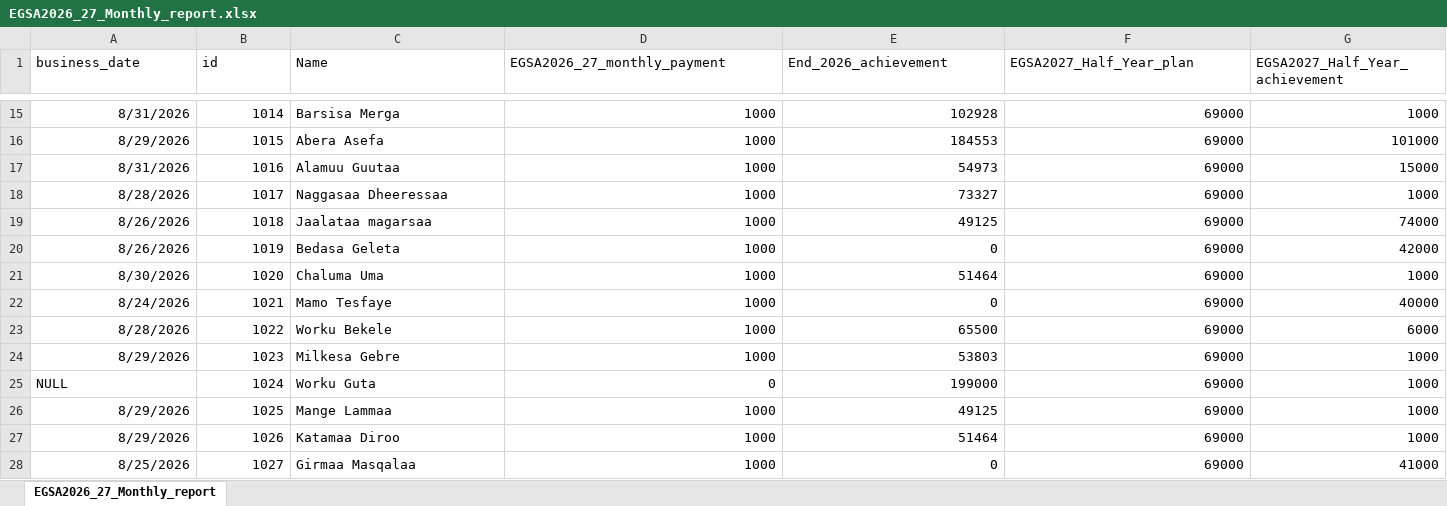
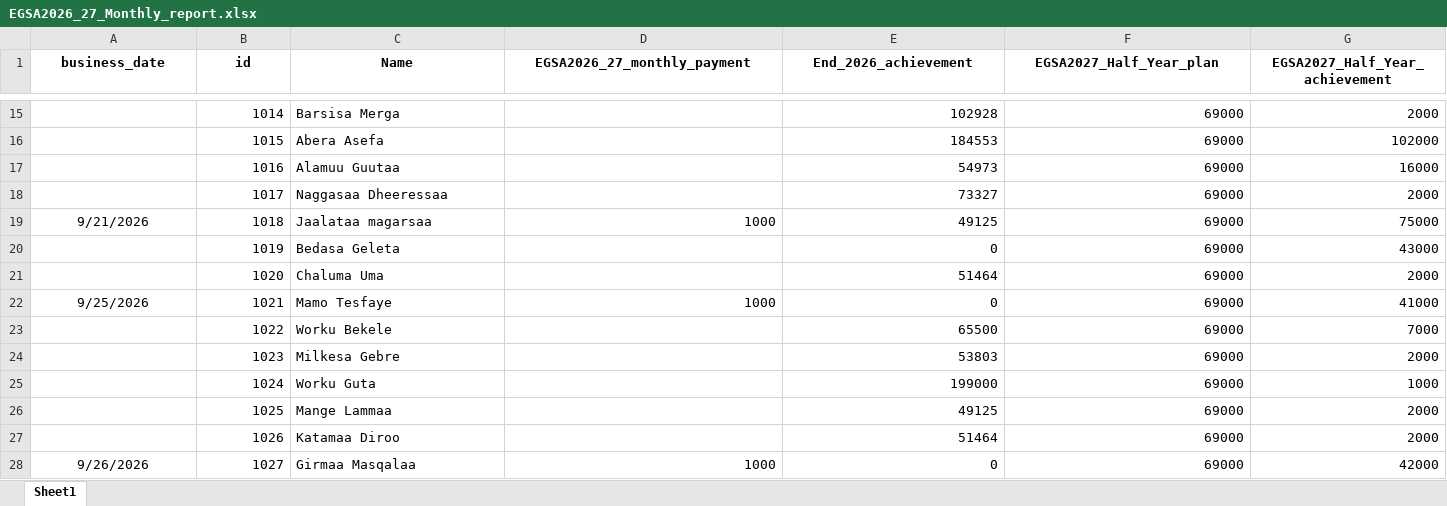
Before and after one commit to Walfaanaa/monthly-report, an Excel workbook: EGSA2026_27_Monthly_report.xlsx, sheet Sheet1, drawn as a sheet; only a part is shown, gaps mark what is left out; values as stored, in another font and other column widths than the file's, no borders; the diff covers the shown part only; the diff names each change by its address in the sheet, - before the commit and + after, or states it on an @@ line.

```diff
--- a/EGSA2026_27_Monthly_report.xlsx (sheet Sheet1)
+++ b/EGSA2026_27_Monthly_report.xlsx (sheet Sheet1)
-sheet tab: EGSA2026_27_Monthly_report
+sheet tab: Sheet1
@@ A1:G1 bold: off → on, alignment: left → center @@
-A15 (business_date): 8/31/2026
+A15 (business_date): (empty)
-D15:D18 (EGSA2026_27_monthly_payment): 1000
+D15:D18 (EGSA2026_27_monthly_payment): (empty)
-G15 (EGSA2027_Half_Year_achievement): 1000
+G15 (EGSA2027_Half_Year_achievement): 2000
-A16 (business_date): 8/29/2026
+A16 (business_date): (empty)
-G16 (EGSA2027_Half_Year_achievement): 101000
+G16 (EGSA2027_Half_Year_achievement): 102000
-A17 (business_date): 8/31/2026
+A17 (business_date): (empty)
-G17 (EGSA2027_Half_Year_achievement): 15000
+G17 (EGSA2027_Half_Year_achievement): 16000
-A18 (business_date): 8/28/2026
+A18 (business_date): (empty)
-G18 (EGSA2027_Half_Year_achievement): 1000
+G18 (EGSA2027_Half_Year_achievement): 2000
-A19 (business_date): 8/26/2026
+A19 (business_date): 9/21/2026
-A19 alignment: right
+A19 alignment: center
-G19 (EGSA2027_Half_Year_achievement): 74000
+G19 (EGSA2027_Half_Year_achievement): 75000
-A20 (business_date): 8/26/2026
+A20 (business_date): (empty)
-D20:D21 (EGSA2026_27_monthly_payment): 1000
+D20:D21 (EGSA2026_27_monthly_payment): (empty)
-G20 (EGSA2027_Half_Year_achievement): 42000
+G20 (EGSA2027_Half_Year_achievement): 43000
-A21 (business_date): 8/30/2026
+A21 (business_date): (empty)
-G21 (EGSA2027_Half_Year_achievement): 1000
+G21 (EGSA2027_Half_Year_achievement): 2000
-A22 (business_date): 8/24/2026
+A22 (business_date): 9/25/2026
-A22 alignment: right
+A22 alignment: center
-G22 (EGSA2027_Half_Year_achievement): 40000
+G22 (EGSA2027_Half_Year_achievement): 41000
-A23 (business_date): 8/28/2026
+A23 (business_date): (empty)
-D23:D24 (EGSA2026_27_monthly_payment): 1000
+D23:D24 (EGSA2026_27_monthly_payment): (empty)
-G23 (EGSA2027_Half_Year_achievement): 6000
+G23 (EGSA2027_Half_Year_achievement): 7000
-A24 (business_date): 8/29/2026
+A24 (business_date): (empty)
-G24 (EGSA2027_Half_Year_achievement): 1000
+G24 (EGSA2027_Half_Year_achievement): 2000
-A25 (business_date): NULL
+A25 (business_date): (empty)
-D25 (EGSA2026_27_monthly_payment): 0
+D25 (EGSA2026_27_monthly_payment): (empty)
-A26:A27 (business_date): 8/29/2026
+A26:A27 (business_date): (empty)
-D26:D27 (EGSA2026_27_monthly_payment): 1000
+D26:D27 (EGSA2026_27_monthly_payment): (empty)
-G26:G27 (EGSA2027_Half_Year_achievement): 1000
+G26:G27 (EGSA2027_Half_Year_achievement): 2000
-A28 (business_date): 8/25/2026
+A28 (business_date): 9/26/2026
-A28 alignment: right
+A28 alignment: center
-G28 (EGSA2027_Half_Year_achievement): 41000
+G28 (EGSA2027_Half_Year_achievement): 42000
```
Also changed, not shown: 49 edited cells and cell formats elsewhere in this sheet.
